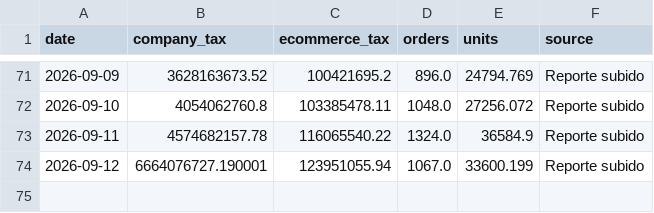
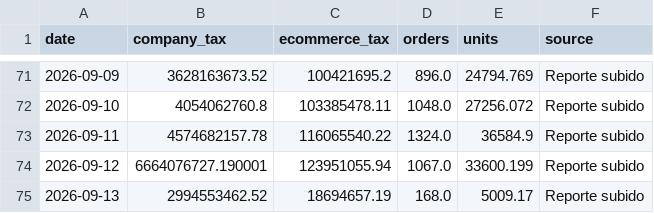
Before and after one commit to 2026-Masonline/masonline-dashboard, a CSV file: data.csv, drawn as a sheet; only a part is shown, gaps mark what is left out.

Commit message:
Actualizar datos ecommerce - Mes en curso

```diff
--- a/data.csv
+++ b/data.csv
@@ -74 +74,2 @@ date,company_tax,ecommerce_tax,orders,units,source
 2026-09-12,6664076727.190001,123951055.94,1067.0,33600.199,Reporte subido
+2026-09-13,2994553462.52,18694657.19,168.0,5009.17,Reporte subido
```
